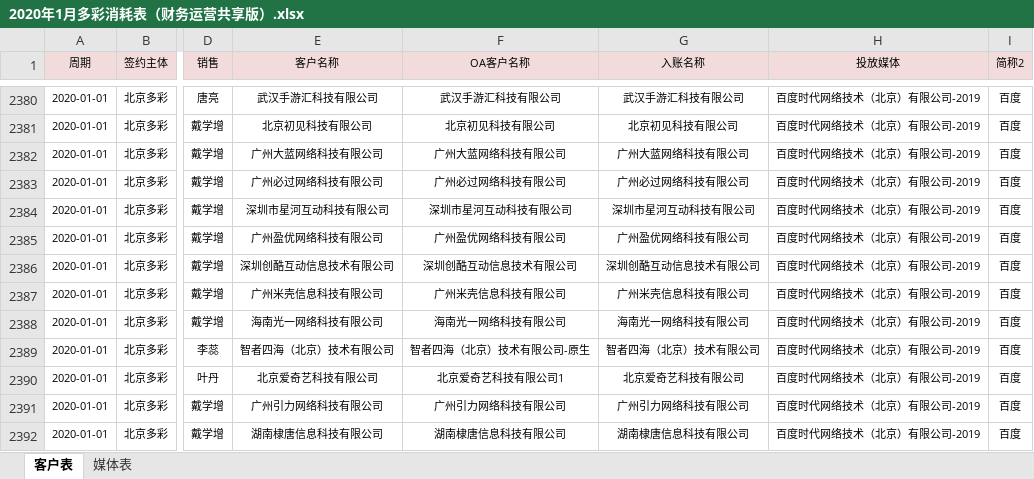
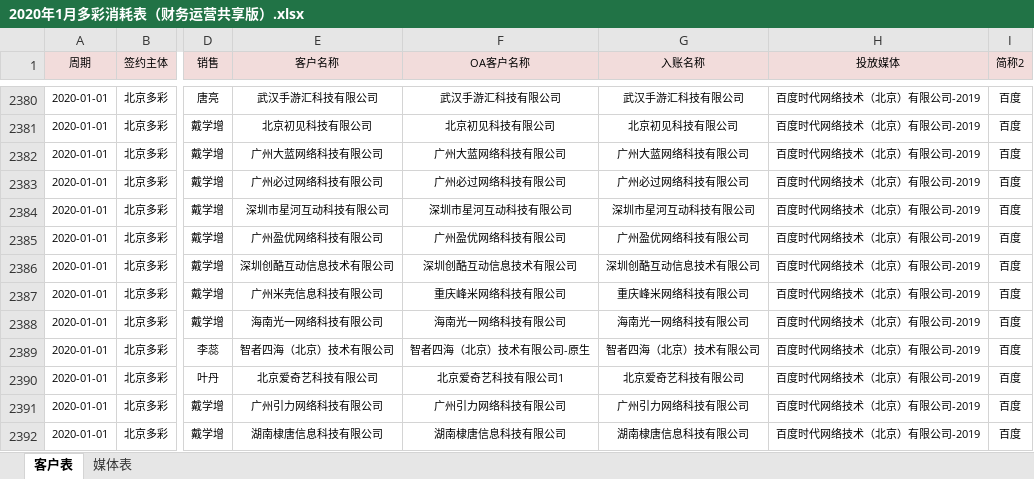
Before and after one commit to o-f-m/-, an Excel workbook: 2020年1月多彩消耗表（财务运营共享版）.xlsx, sheet 客户表, drawn as a sheet; only a part is shown, gaps mark what is left out; values as stored, in another font and other column widths than the file's, no borders; the diff names each change by its address in the sheet, - before the commit and + after, or states it on an @@ line.

Commit message:
2020年1月消耗表峰米、米壳-百度 2020年1月消耗表百度明细-大蓝

```diff
--- a/2020年1月多彩消耗表（财务运营共享版）.xlsx (sheet 客户表)
+++ b/2020年1月多彩消耗表（财务运营共享版）.xlsx (sheet 客户表)
-F2387 (OA客户名称): 广州米壳信息科技有限公司
+F2387 (OA客户名称): 重庆峰米网络科技有限公司
-G2387 (入账名称): 广州米壳信息科技有限公司
+G2387 (入账名称): 重庆峰米网络科技有限公司
```
